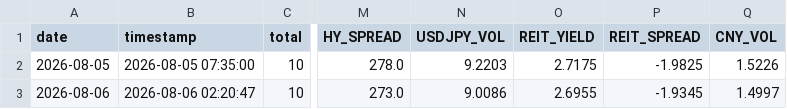
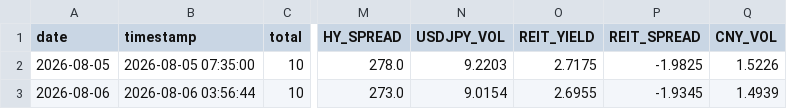
Before and after one commit to Ed2496/ai-liquidity-monitor-2026, a CSV file: data/history.csv, drawn as a sheet; only a part is shown, gaps mark what is left out; the diff names each change by its address in the sheet, - before the commit and + after, or states it on an @@ line.

```diff
--- a/data/history.csv
+++ b/data/history.csv
-B3 (timestamp): 2026-08-06 02:20:47
+B3 (timestamp): 2026-08-06 03:56:44
-N3 (USDJPY_VOL): 9.0086
+N3 (USDJPY_VOL): 9.0154
-Q3 (CNY_VOL): 1.4997
+Q3 (CNY_VOL): 1.4939
```
Also changed, not shown: 3 other files.
